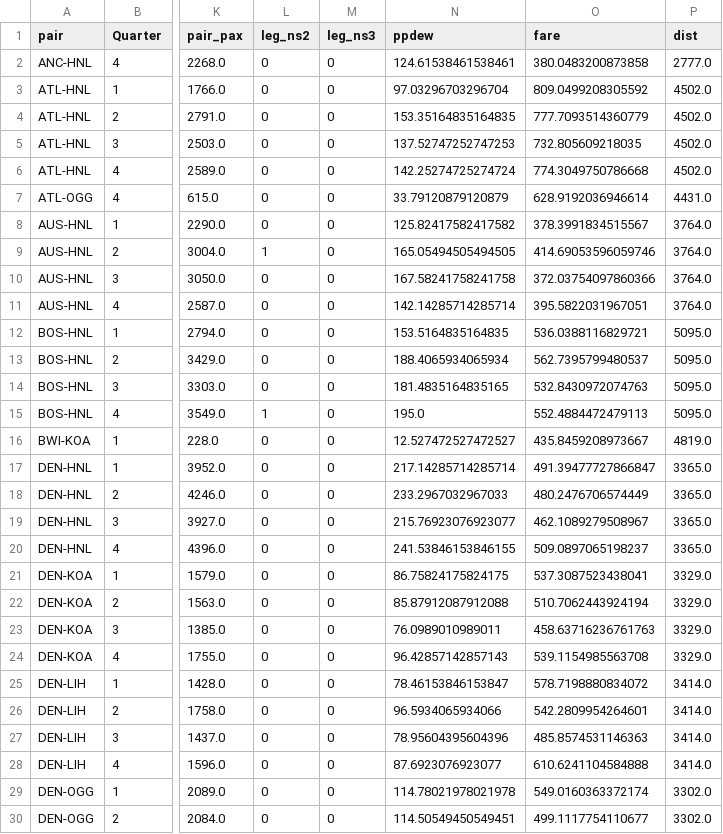
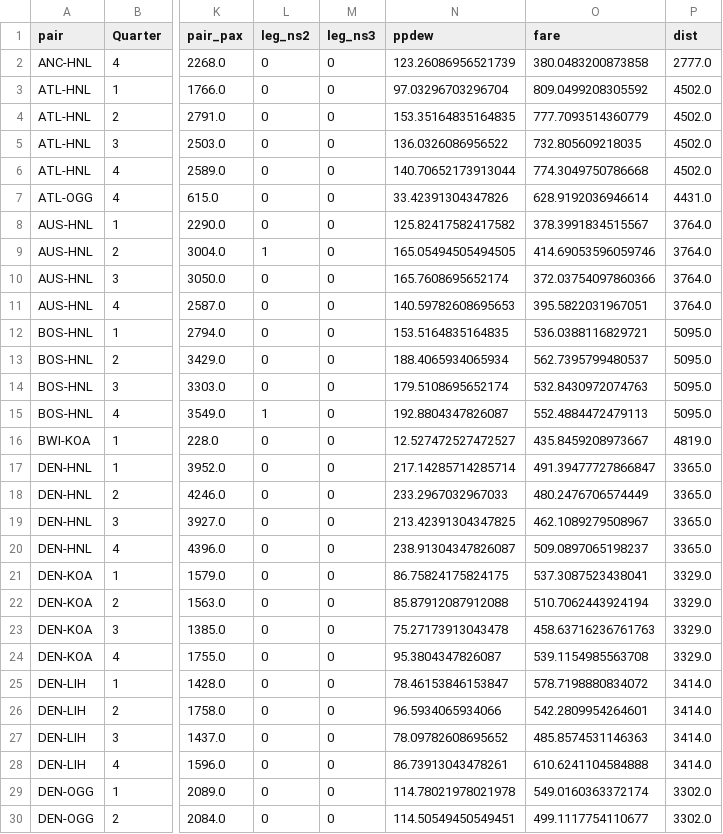
Before and after one commit to kjmobile/data, a CSV file: ba735/db1b_2024_hawaii_markets.csv, drawn as a sheet; only a part is shown, gaps mark what is left out; the diff covers the shown part only; the diff names each change by its address in the sheet, - before the commit and + after, or states it on an @@ line.

```diff
--- a/ba735/db1b_2024_hawaii_markets.csv
+++ b/ba735/db1b_2024_hawaii_markets.csv
-N2 (ppdew): 124.61538461538461
+N2 (ppdew): 123.26086956521739
-N5 (ppdew): 137.52747252747253
+N5 (ppdew): 136.0326086956522
-N6 (ppdew): 142.25274725274724
+N6 (ppdew): 140.70652173913044
-N7 (ppdew): 33.79120879120879
+N7 (ppdew): 33.42391304347826
-N10 (ppdew): 167.58241758241758
+N10 (ppdew): 165.7608695652174
-N11 (ppdew): 142.14285714285714
+N11 (ppdew): 140.59782608695653
-N14 (ppdew): 181.4835164835165
+N14 (ppdew): 179.5108695652174
-N15 (ppdew): 195.0
+N15 (ppdew): 192.8804347826087
-N19 (ppdew): 215.76923076923077
+N19 (ppdew): 213.42391304347825
-N20 (ppdew): 241.53846153846155
+N20 (ppdew): 238.91304347826087
-N23 (ppdew): 76.0989010989011
+N23 (ppdew): 75.27173913043478
-N24 (ppdew): 96.42857142857143
+N24 (ppdew): 95.3804347826087
-N27 (ppdew): 78.95604395604396
+N27 (ppdew): 78.09782608695652
-N28 (ppdew): 87.6923076923077
+N28 (ppdew): 86.73913043478261
```
Also changed, not shown: 125 edited cells elsewhere in this file, ba735/db1b_2024_hawaii_carriers.csv.
